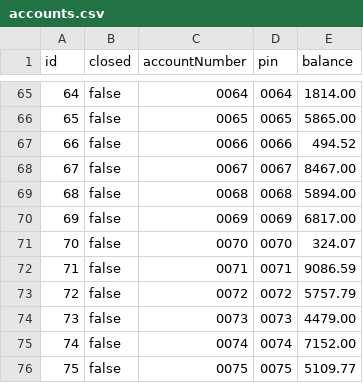
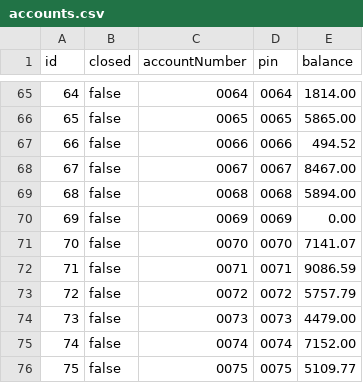
Before and after one commit to atollysis/CS002_BankingSystem, a CSV file: LabExercise-BankingSystem/data/accounts.csv, drawn as a sheet; only a part is shown, gaps mark what is left out.

```diff
--- a/LabExercise-BankingSystem/data/accounts.csv
+++ b/LabExercise-BankingSystem/data/accounts.csv
@@ -69,4 +69,4 @@ id,closed,accountNumber,pin,balance
 68,false,0068,0068,5894.00
-69,false,0069,0069,6817.00
-70,false,0070,0070,324.07
+69,false,0069,0069,0.00
+70,false,0070,0070,7141.07
 71,false,0071,0071,9086.59
```
Also changed, not shown: LabExercise-BankingSystem/data/transactions.csv, 4 other files.
